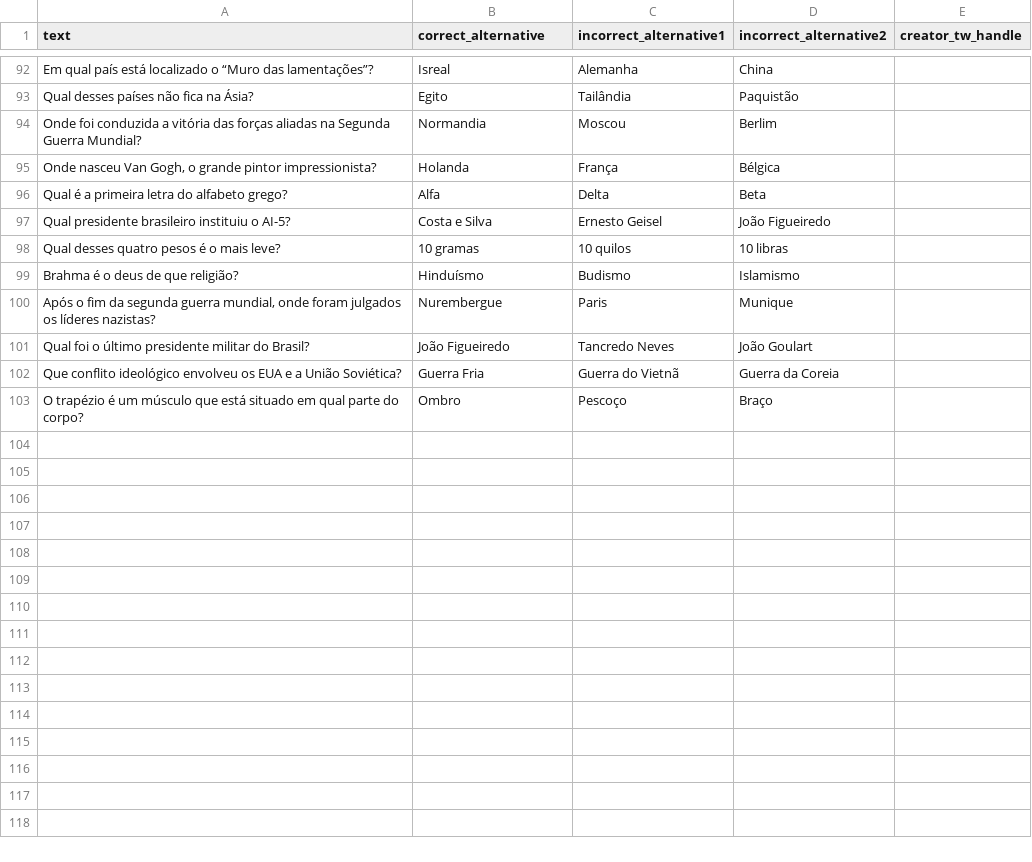
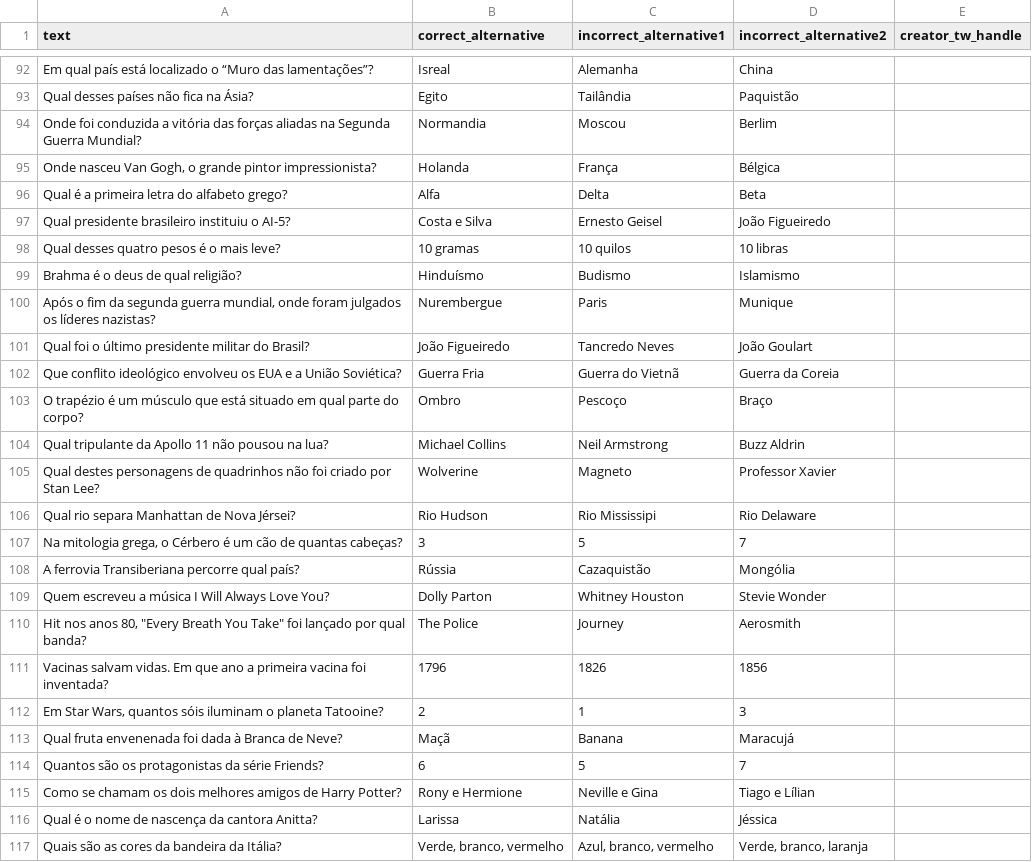
Before and after one commit to mateusbandeiraa/geenio, a CSV file: src/assets/questions.csv, drawn as a sheet; only a part is shown, gaps mark what is left out; the diff covers the shown part only.

Commit message:
add more questions (#7)

```diff
--- a/src/assets/questions.csv
+++ b/src/assets/questions.csv
@@ -98,3 +98,3 @@ Qual presidente brasileiro instituiu o AI-5?,Costa e Silva,Ernesto Geisel,João
 Qual desses quatro pesos é o mais leve?,10 gramas,10 quilos,10 libras,
-Brahma é o deus de que religião?,Hinduísmo,Budismo,Islamismo,
+Brahma é o deus de qual religião?,Hinduísmo,Budismo,Islamismo,
 "Após o fim da segunda guerra mundial, onde foram julgados os líderes nazistas?",Nurembergue,Paris,Munique,
@@ -103 +103,15 @@ Que conflito ideológico envolveu os EUA e a União Soviética?,Guerra Fria,Guer
 O trapézio é um músculo que está situado em qual parte do corpo?,Ombro,Pescoço,Braço,
+Qual tripulante da Apollo 11 não pousou na lua?,Michael Collins,Neil Armstrong,Buzz Aldrin,
+Qual destes personagens de quadrinhos não foi criado por Stan Lee?,Wolverine,Magneto,Professor Xavier,
+Qual rio separa Manhattan de Nova Jérsei?,Rio Hudson,Rio Mississipi,Rio Delaware,
+"Na mitologia grega, o Cérbero é um cão de quantas cabeças?",3,5,7,
+A ferrovia Transiberiana percorre qual país?,Rússia,Cazaquistão,Mongólia,
+Quem escreveu a música I Will Always Love You?,Dolly Parton,Whitney Houston,Stevie Wonder,
+"Hit nos anos 80, ""Every Breath You Take"" foi lançado por qual banda?",The Police,Journey,Aerosmith,
+Vacinas salvam vidas. Em que ano a primeira vacina foi inventada?,1796,1826,1856,
+"Em Star Wars, quantos sóis iluminam o planeta Tatooine?",2,1,3,
+Qual fruta envenenada foi dada à Branca de Neve?,Maçã,Banana,Maracujá,
+Quantos são os protagonistas da série Friends?,6,5,7,
+Como se chamam os dois melhores amigos de Harry Potter?,Rony e Hermione,Neville e Gina,Tiago e Lílian,
+Qual é o nome de nascença da cantora Anitta?,Larissa,Natália,Jéssica,
+Quais são as cores da bandeira da Itália?,"Verde, branco, vermelho","Azul, branco, vermelho","Verde, branco, laranja",
```
Also changed, not shown: 34 added rows and 6 edited cells elsewhere in this file.
